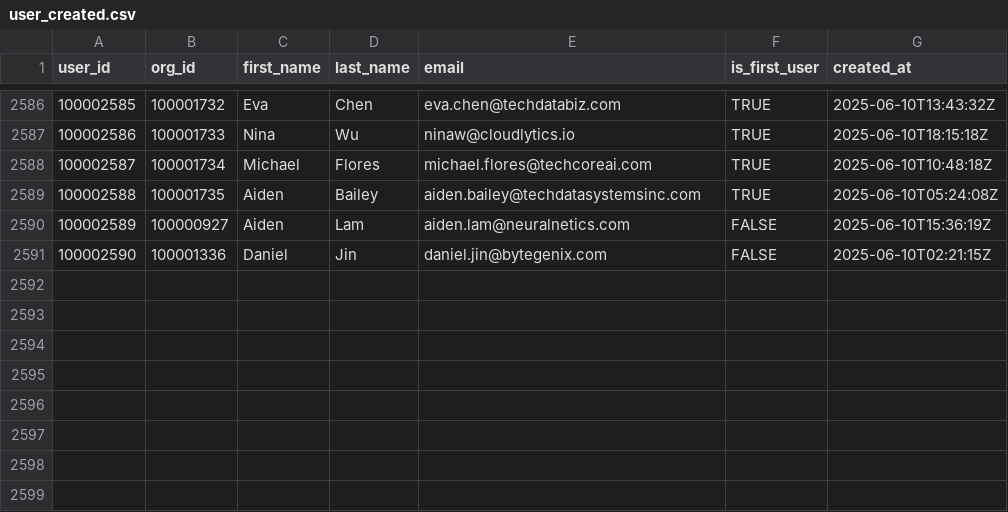
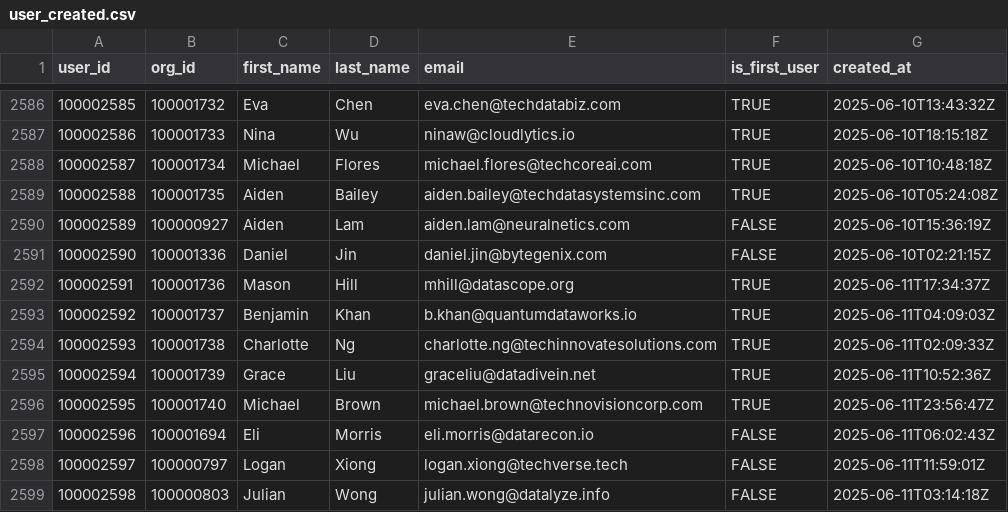
Before and after one commit to datafold/demo, a CSV file: datagen/user_created.csv, drawn as a sheet; only a part is shown, gaps mark what is left out.

Commit message:
New data obtained on Thu Jun 12 00:22:22 UTC 2025

```diff
--- a/datagen/user_created.csv
+++ b/datagen/user_created.csv
@@ -2591 +2591,9 @@ user_id,org_id,first_name,last_name,email,is_first_user,created_at
 100002590,100001336,Daniel,Jin,daniel.jin@bytegenix.com,FALSE,2025-06-10T02:21:15Z
+100002591,100001736,Mason,Hill,mhill@datascope.org,TRUE,2025-06-11T17:34:37Z
+100002592,100001737,Benjamin,Khan,b.khan@quantumdataworks.io,TRUE,2025-06-11T04:09:03Z
+100002593,100001738,Charlotte,Ng,charlotte.ng@techinnovatesolutions.com,TRUE,2025-06-11T02:09:33Z
+100002594,100001739,Grace,Liu,graceliu@datadivein.net,TRUE,2025-06-11T10:52:36Z
+100002595,100001740,Michael,Brown,michael.brown@technovisioncorp.com,TRUE,2025-06-11T23:56:47Z
+100002596,100001694,Eli,Morris,eli.morris@datarecon.io,FALSE,2025-06-11T06:02:43Z
+100002597,100000797,Logan,Xiong,logan.xiong@techverse.tech,FALSE,2025-06-11T11:59:01Z
+100002598,100000803,Julian,Wong,julian.wong@datalyze.info,FALSE,2025-06-11T03:14:18Z
```
Also changed, not shown: datagen/feature_used.csv, datagen/feature_used_broken.csv, 12 other files.
